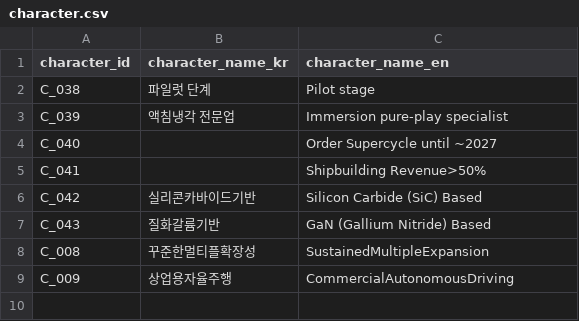
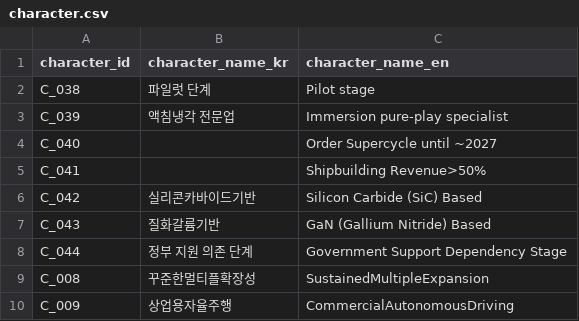
Before and after one commit to kang0302/import_MT, a CSV file: data/master/character.csv, drawn as a sheet.

```diff
--- a/data/master/character.csv
+++ b/data/master/character.csv
@@ -7,2 +7,3 @@ C_042,실리콘카바이드기반,Silicon Carbide (SiC) Based
 C_043,질화갈륨기반,GaN (Gallium Nitride) Based
+C_044,정부 지원 의존 단계,Government Support Dependency Stage
 C_008,꾸준한멀티플확장성,SustainedMultipleExpansion
```
Also changed, not shown: data/master/asset.csv, data/master/business_field.csv, 2 other files.
